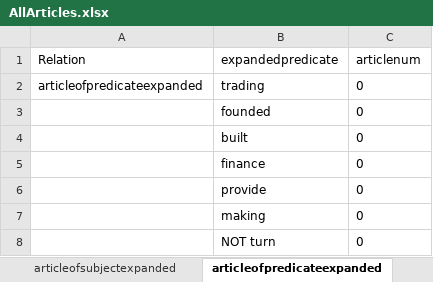
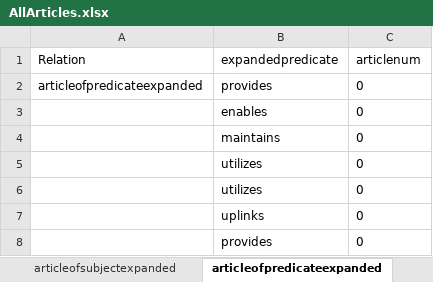
Before and after one commit to SEMOSS/Semoss, an Excel workbook: NLPartifacts/AllArticles.xlsx, sheet articleofpredicateexpanded, drawn as a sheet; values as stored, in another font and other column widths than the file's, no borders; removed rows and columns are numbered as before the commit, all else as after; the diff names each change by its address in the sheet, - before the commit and + after, or states it on an @@ line.

```diff
--- a/NLPartifacts/AllArticles.xlsx (sheet articleofpredicateexpanded)
+++ b/NLPartifacts/AllArticles.xlsx (sheet articleofpredicateexpanded)
-B2 (expandedpredicate): trading
+B2 (expandedpredicate): provides
-B3 (expandedpredicate): founded
+B3 (expandedpredicate): enables
+row 4:  | maintains | 0
-B5 (expandedpredicate): built
+B5 (expandedpredicate): utilizes
+row 6:  | utilizes | 0
-B7 (expandedpredicate): finance
+B7 (expandedpredicate): uplinks
-B8 (expandedpredicate): provide
+B8 (expandedpredicate): provides
-row 7:  | making | 0
-row 8:  | NOT turn | 0
```
Also changed, not shown: sheet subjectofpredicate, sheet predicateofobject, sheet objectofsubject, sheet subjectexpanded, sheet objectexpanded, sheet predicatepos, 9 more sheets.
